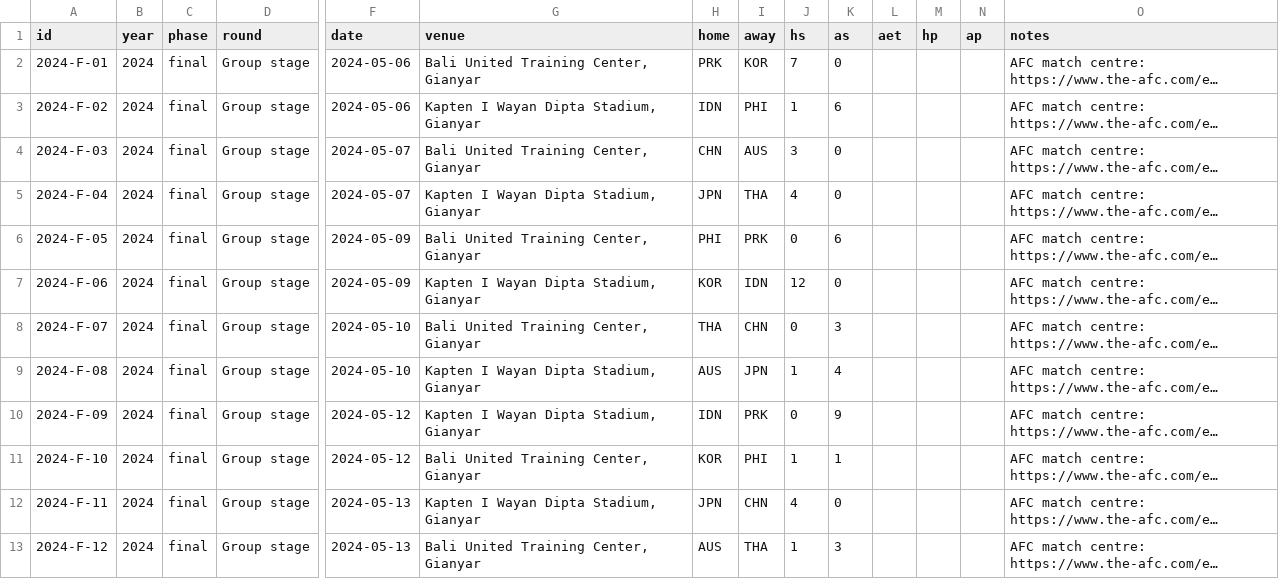
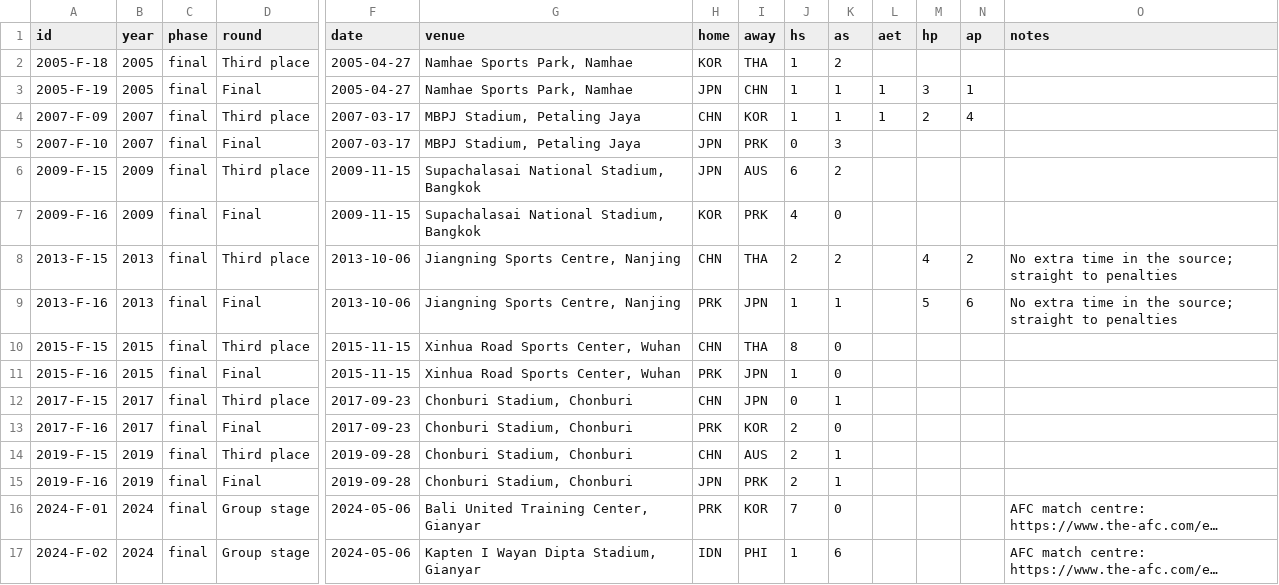
Before and after one commit to NextOneTwoLabs/afc-dashboard, a CSV file: data/matches.csv, drawn as a sheet; only a part is shown, gaps mark what is left out; the shorter side is filled out with more unchanged rows; long unchanged cells end in …; rows hold the shown columns only; the diff names each change by its address in the sheet, - before the commit and + after, or states it on an @@ line.

```diff
--- a/data/matches.csv
+++ b/data/matches.csv
+row 2: 2005-F-18 | 2005 | final | Third place | 2005-04-27 | Namhae Sports Park, Namhae | KOR | THA | 1 | 2
+row 3: 2005-F-19 | 2005 | final | Final | 2005-04-27 | Namhae Sports Park, Namhae | JPN | CHN | 1 | 1 | 1 | 3 | 1
+row 4: 2007-F-09 | 2007 | final | Third place | 2007-03-17 | MBPJ Stadium, Petaling Jaya | CHN | KOR | 1 | 1 | 1 | 2 | 4
+row 5: 2007-F-10 | 2007 | final | Final | 2007-03-17 | MBPJ Stadium, Petaling Jaya | JPN | PRK | 0 | 3
+row 6: 2009-F-15 | 2009 | final | Third place | 2009-11-15 | Supachalasai National Stadium, Bangkok | JPN | AUS | 6 | 2
+row 7: 2009-F-16 | 2009 | final | Final | 2009-11-15 | Supachalasai National Stadium, Bangkok | KOR | PRK | 4 | 0
+row 8: 2013-F-15 | 2013 | final | Third place | 2013-10-06 | Jiangning Sports Centre, Nanjing | CHN | THA | 2 | 2 |  | 4 | 2 | No extra time in the source; straight to penalties
+row 9: 2013-F-16 | 2013 | final | Final | 2013-10-06 | Jiangning Sports Centre, Nanjing | PRK | JPN | 1 | 1 |  | 5 | 6 | No extra time in the source; straight to penalties
+row 10: 2015-F-15 | 2015 | final | Third place | 2015-11-15 | Xinhua Road Sports Center, Wuhan | CHN | THA | 8 | 0
+row 11: 2015-F-16 | 2015 | final | Final | 2015-11-15 | Xinhua Road Sports Center, Wuhan | PRK | JPN | 1 | 0
+row 12: 2017-F-15 | 2017 | final | Third place | 2017-09-23 | Chonburi Stadium, Chonburi | CHN | JPN | 0 | 1
+row 13: 2017-F-16 | 2017 | final | Final | 2017-09-23 | Chonburi Stadium, Chonburi | PRK | KOR | 2 | 0
+row 14: 2019-F-15 | 2019 | final | Third place | 2019-09-28 | Chonburi Stadium, Chonburi | CHN | AUS | 2 | 1
+row 15: 2019-F-16 | 2019 | final | Final | 2019-09-28 | Chonburi Stadium, Chonburi | JPN | PRK | 2 | 1
```
